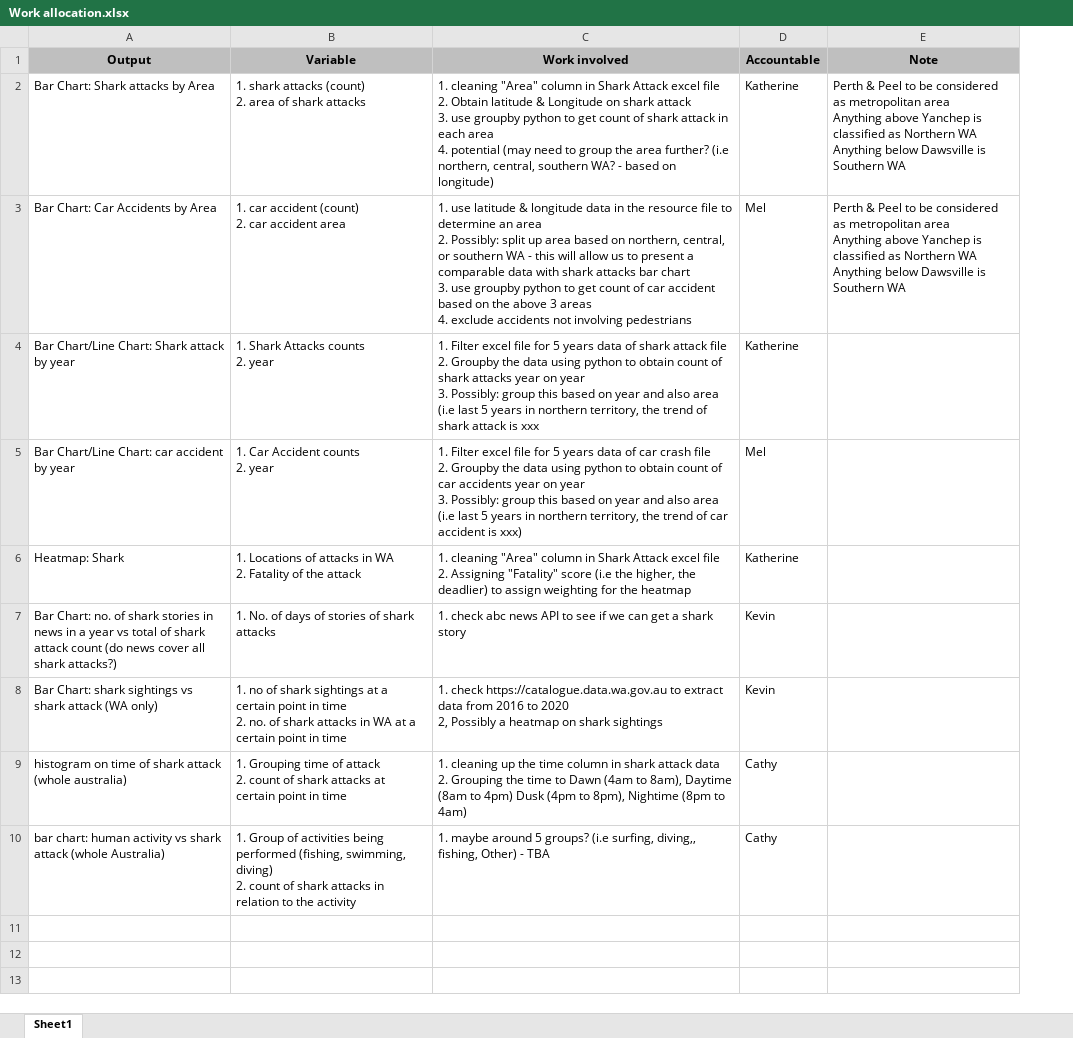
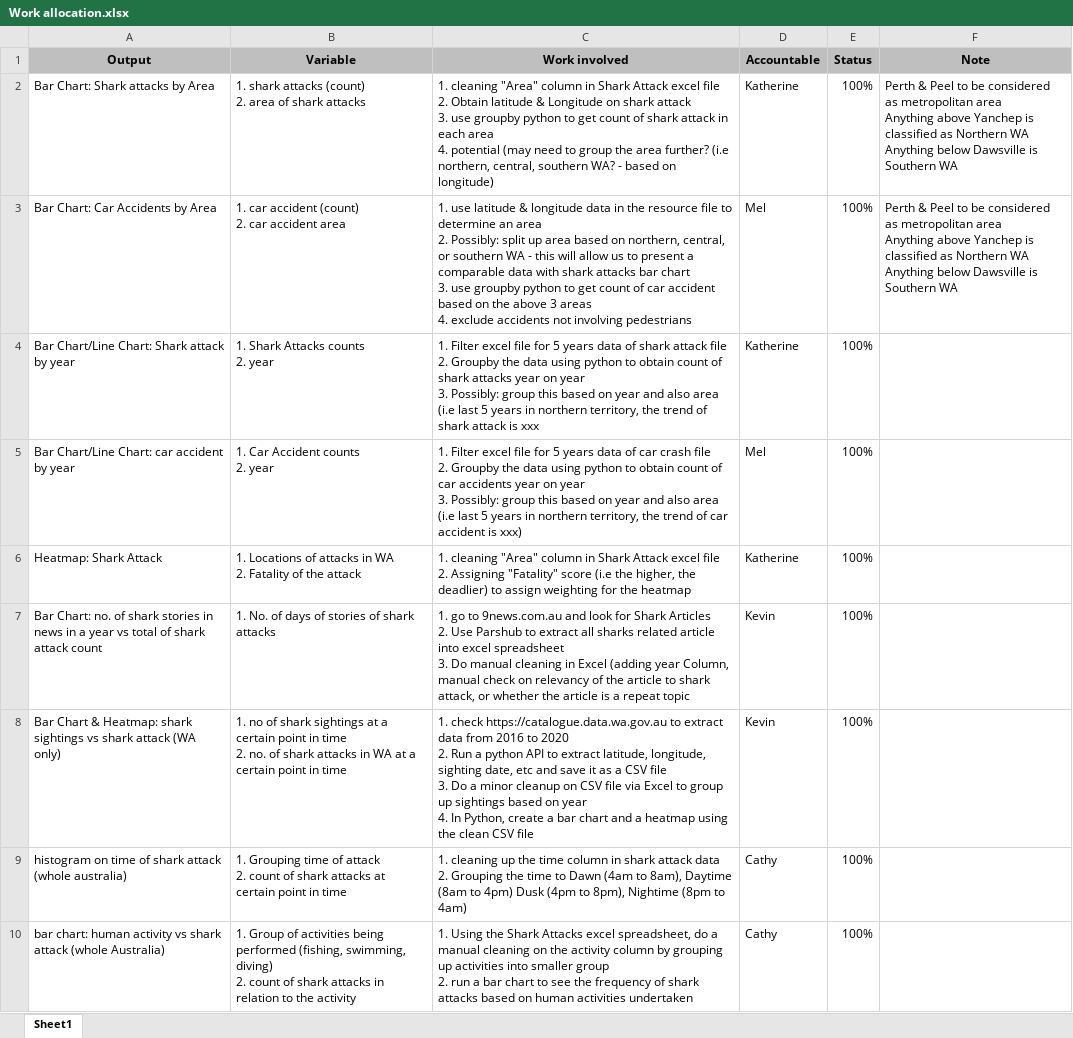
Before and after one commit to CMac-code/Project_Shark, an Excel workbook: Work allocation.xlsx, sheet Sheet1, drawn as a sheet; values as stored, in another font and other column widths than the file's, no borders; ↵ is a line break in a cell; the diff names each change by its address in the sheet, - before the commit and + after, or states it on an @@ line.

Commit message:
updated code on shark_news (incl. Shark atk vs shark articles and shark attack vs activities

```diff
--- a/Work allocation.xlsx (sheet Sheet1)
+++ b/Work allocation.xlsx (sheet Sheet1)
+column E (Status), rows 2-10: all 100%
-A6 (Output): Heatmap: Shark
+A6 (Output): Heatmap: Shark Attack
-A7 (Output): …attack count (do news cover all shark attacks?)
+A7 (Output): …attack count
-C7 (Work involved): 1. check abc news API to see if we can get a shark story
+C7 (Work involved): 1. go to 9news.com.au and look for Shark Articles ↵ 2. Use Parshub to extract all sharks related article into excel spreadsheet ↵ 3. Do manual cleaning in Excel (adding year Column, manual check on relevancy of the article to shark attack, or whether the article is a repeat topic
-A8 (Output): Bar Chart: shark sightings…
+A8 (Output): Bar Chart & Heatmap: shark sightings…
-C8 (Work involved): …to 2020 ↵ 2, Possibly a heatmap on shark sightings
+C8 (Work involved): …to 2020 ↵ 2. Run a python API to extract latitude, longitude, sighting date, etc and save it as a CSV file ↵ 3. Do a minor cleanup on CSV file via Excel to group up sightings based on year ↵ 4. In Python, create a bar chart and a heatmap using the clean CSV file
-C10 (Work involved): 1. maybe around 5 groups? (i.e surfing, diving,, fishing, Other) - TBA
+C10 (Work involved): 1. Using the Shark Attacks excel spreadsheet, do a manual cleaning on the activity column by grouping up activities into smaller group ↵ 2. run a bar chart to see the frequency of shark attacks based on human activities undertaken
```
Also changed, not shown: 16 other files.
